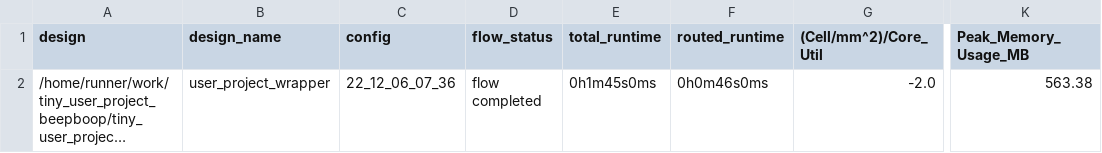
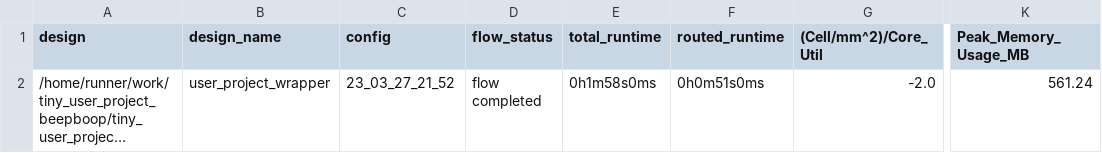
Before and after one commit to asinghani/gf180-beepboop, a CSV file: signoff/user_project_wrapper/metrics.csv, drawn as a sheet; only a part is shown, gaps mark what is left out; long unchanged cells end in …; the diff names each change by its address in the sheet, - before the commit and + after, or states it on an @@ line.

```diff
--- a/signoff/user_project_wrapper/metrics.csv
+++ b/signoff/user_project_wrapper/metrics.csv
-C2 (config): 22_12_06_07_36
+C2 (config): 23_03_27_21_52
-E2 (total_runtime): 0h1m45s0ms
+E2 (total_runtime): 0h1m58s0ms
-F2 (routed_runtime): 0h0m46s0ms
+F2 (routed_runtime): 0h0m51s0ms
-K2 (Peak_Memory_Usage_MB): 563.38
+K2 (Peak_Memory_Usage_MB): 561.24
```
Also changed, not shown: signoff/tiny_user_project/metrics.csv, 13 other files.
